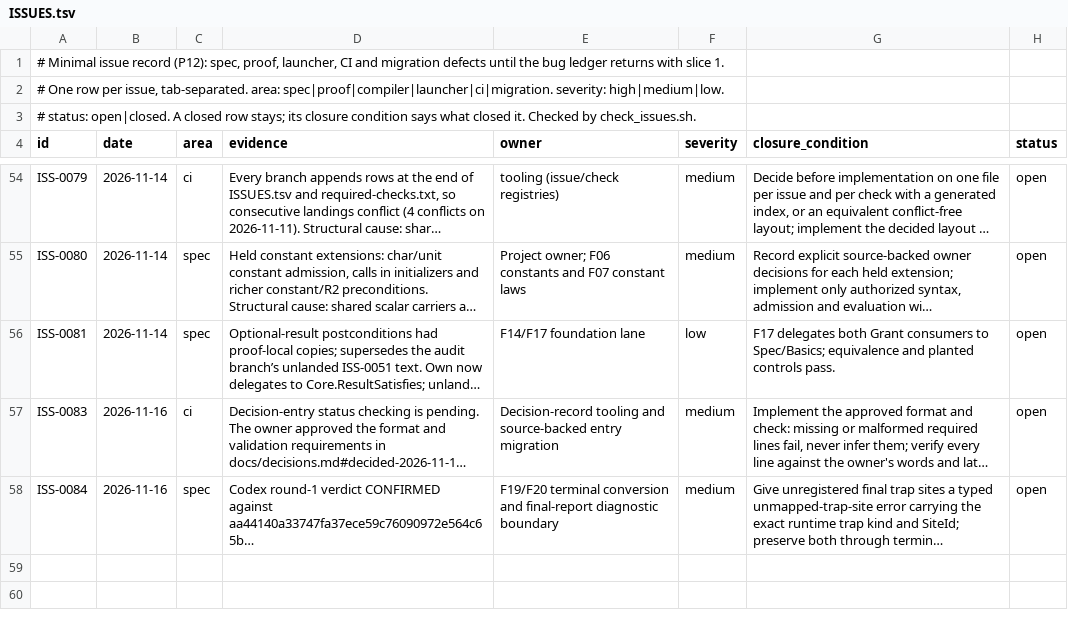
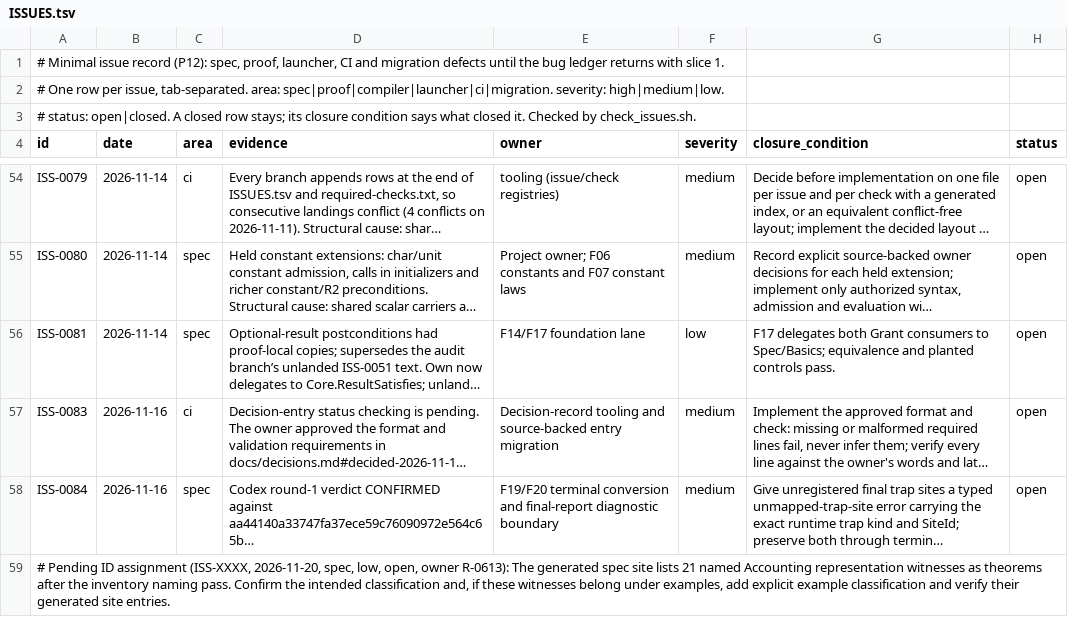
Before and after one commit to lambdaclass/concrete, a TSV file: ISSUES.tsv, drawn as a sheet; only a part is shown, gaps mark what is left out; long unchanged cells end in …; the diff names each change by its address in the sheet, - before the commit and + after, or states it on an @@ line.

```diff
--- a/ISSUES.tsv
+++ b/ISSUES.tsv
+row 59: # Pending ID assignment (ISS-XXXX, 2026-11-20, spec, low, open, owner R-0613): The generated spec site lists 21 named Accounting representation witnesses as theorems after the inventory naming pass. Confirm the intended classification and, if these witnesses belong under examples, add explicit example classification and verify their generated site entries.
```
Also changed, not shown: 3 other files.
